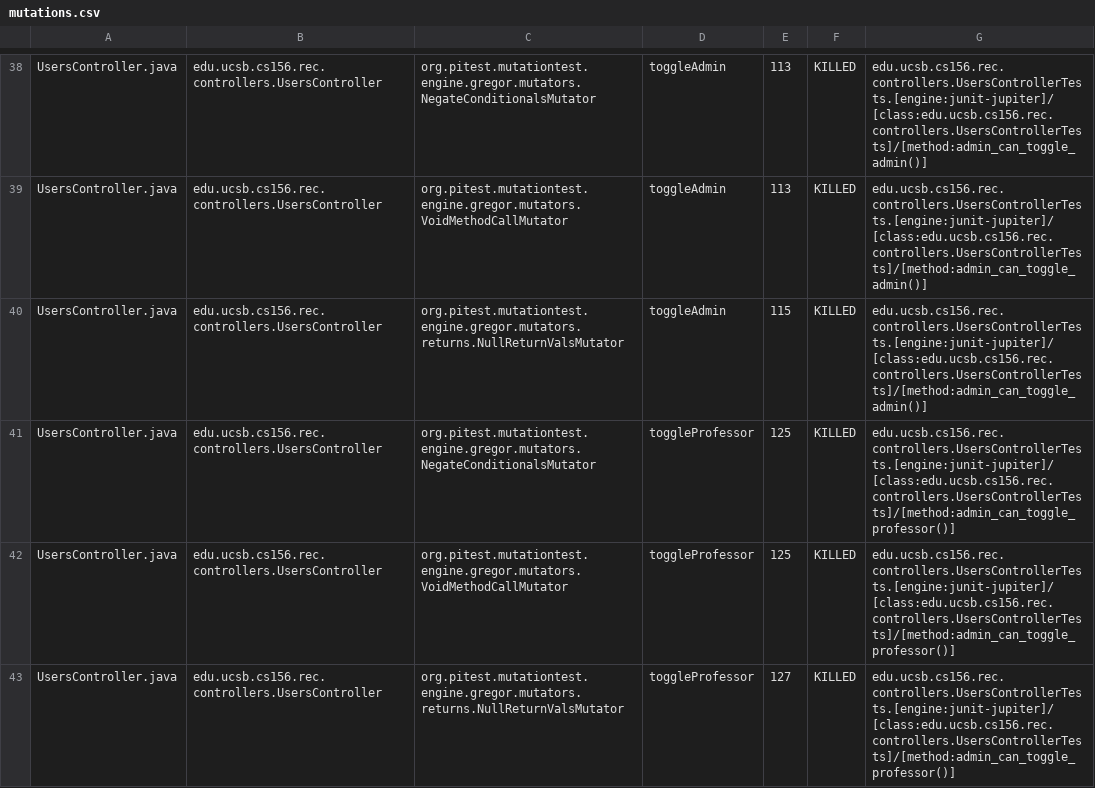
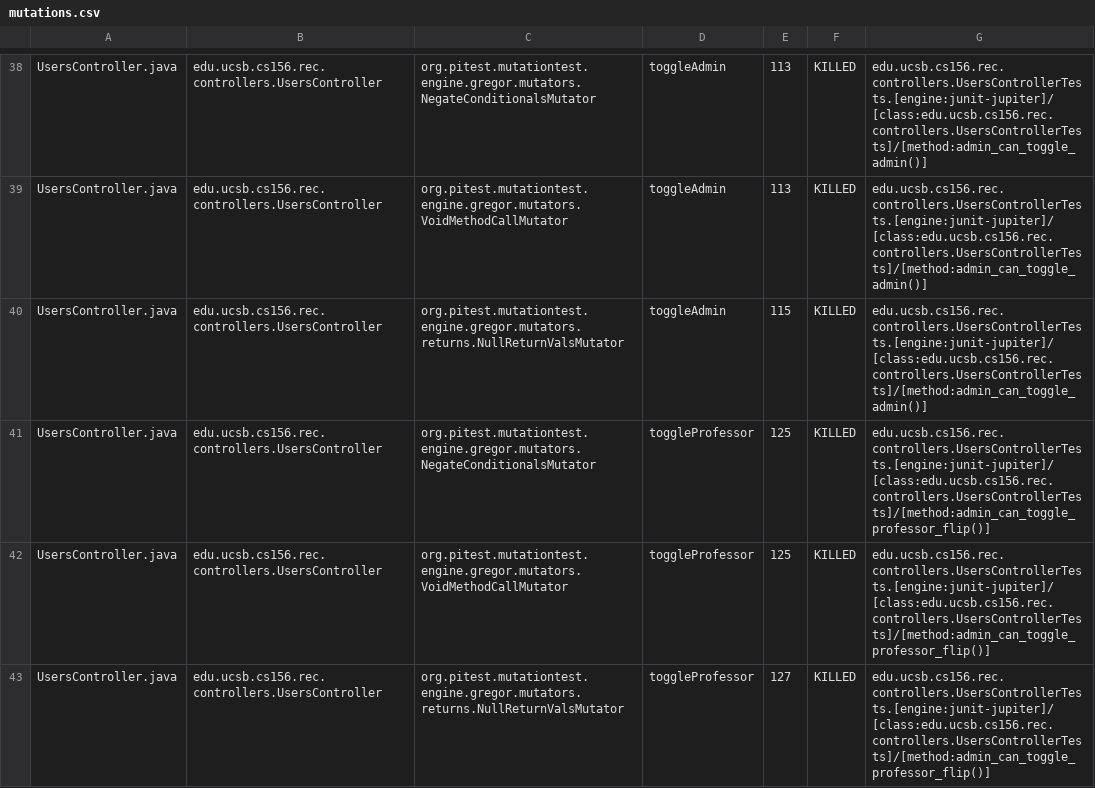
Before and after one commit to ucsb-cs156-s25/proj-rec-s25-16, a CSV file: prs/28/pitest/mutations.csv, drawn as a sheet; only a part is shown, gaps mark what is left out; the diff covers the shown part only.

Commit message:
Deploying to gh-pages from @ ucsb-cs156-s25/proj-rec-s25-16@fd9bd4ec3cd32cc2c580e8146cb120ada6ba5131 🚀

```diff
--- a/prs/28/pitest/mutations.csv
+++ b/prs/28/pitest/mutations.csv
@@ -40,4 +40,4 @@ UsersController.java,edu.ucsb.cs156.rec.controllers.UsersController,org.pitest.m
 UsersController.java,edu.ucsb.cs156.rec.controllers.UsersController,org.pitest.mutationtest.engine.gregor.mutators.returns.NullReturnValsMutator,toggleAdmin,115,KILLED,edu.ucsb.cs156.rec.controllers.UsersControllerTests.[engine:junit-jupiter]/[class:edu.ucsb.cs156.rec.controllers.UsersControllerTests]/[method:admin_can_toggle_admin()]
-UsersController.java,edu.ucsb.cs156.rec.controllers.UsersController,org.pitest.mutationtest.engine.gregor.mutators.NegateConditionalsMutator,toggleProfessor,125,KILLED,edu.ucsb.cs156.rec.controllers.UsersControllerTests.[engine:junit-jupiter]/[class:edu.ucsb.cs156.rec.controllers.UsersControllerTests]/[method:admin_can_toggle_professor()]
-UsersController.java,edu.ucsb.cs156.rec.controllers.UsersController,org.pitest.mutationtest.engine.gregor.mutators.VoidMethodCallMutator,toggleProfessor,125,KILLED,edu.ucsb.cs156.rec.controllers.UsersControllerTests.[engine:junit-jupiter]/[class:edu.ucsb.cs156.rec.controllers.UsersControllerTests]/[method:admin_can_toggle_professor()]
-UsersController.java,edu.ucsb.cs156.rec.controllers.UsersController,org.pitest.mutationtest.engine.gregor.mutators.returns.NullReturnValsMutator,toggleProfessor,127,KILLED,edu.ucsb.cs156.rec.controllers.UsersControllerTests.[engine:junit-jupiter]/[class:edu.ucsb.cs156.rec.controllers.UsersControllerTests]/[method:admin_can_toggle_professor()]
+UsersController.java,edu.ucsb.cs156.rec.controllers.UsersController,org.pitest.mutationtest.engine.gregor.mutators.NegateConditionalsMutator,toggleProfessor,125,KILLED,edu.ucsb.cs156.rec.controllers.UsersControllerTests.[engine:junit-jupiter]/[class:edu.ucsb.cs156.rec.controllers.UsersControllerTests]/[method:admin_can_toggle_professor_flip()]
+UsersController.java,edu.ucsb.cs156.rec.controllers.UsersController,org.pitest.mutationtest.engine.gregor.mutators.VoidMethodCallMutator,toggleProfessor,125,KILLED,edu.ucsb.cs156.rec.controllers.UsersControllerTests.[engine:junit-jupiter]/[class:edu.ucsb.cs156.rec.controllers.UsersControllerTests]/[method:admin_can_toggle_professor_flip()]
+UsersController.java,edu.ucsb.cs156.rec.controllers.UsersController,org.pitest.mutationtest.engine.gregor.mutators.returns.NullReturnValsMutator,toggleProfessor,127,KILLED,edu.ucsb.cs156.rec.controllers.UsersControllerTests.[engine:junit-jupiter]/[class:edu.ucsb.cs156.rec.controllers.UsersControllerTests]/[method:admin_can_toggle_professor_flip()]
```
Also changed, not shown: 5 edited cells elsewhere in this file, 10 other files.
